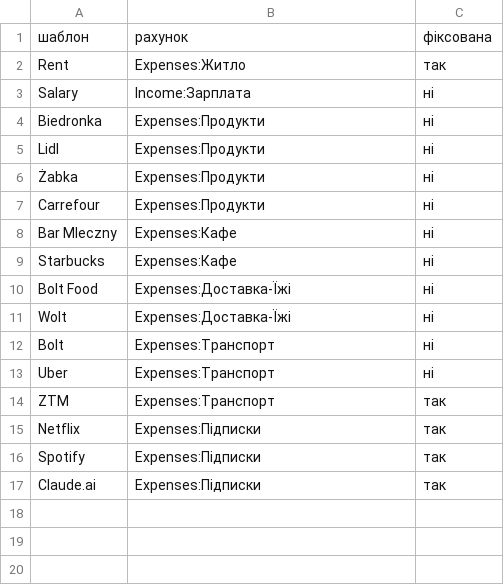
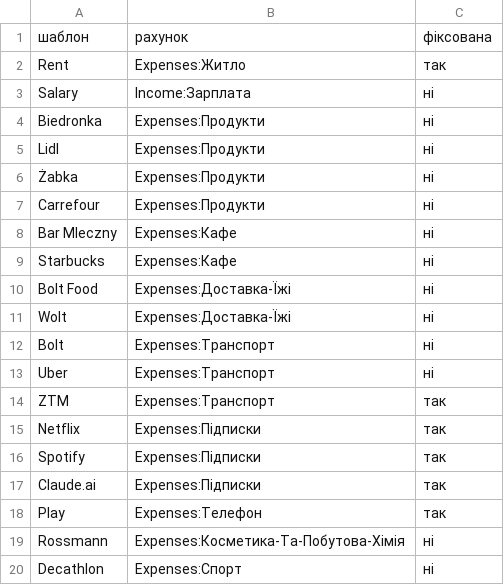
Before and after one commit to Artem-Danylchuk/my-finance, a CSV file: rules.csv, drawn as a sheet.

```diff
--- a/rules.csv
+++ b/rules.csv
@@ -17 +17,4 @@ Spotify,Expenses:Підписки,так
 Claude.ai,Expenses:Підписки,так
+Play,Expenses:Телефон,так
+Rossmann,Expenses:Косметика-Та-Побутова-Хімія,ні
+Decathlon,Expenses:Спорт,ні
```
Also changed, not shown: 3 other files.
